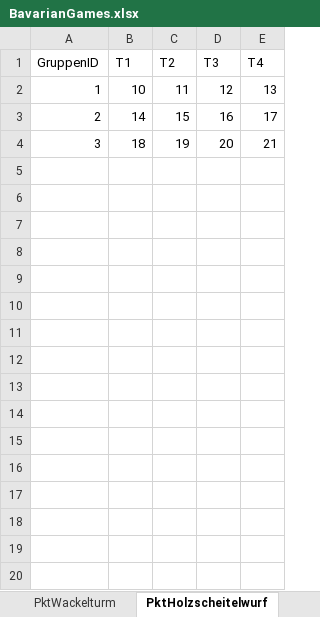
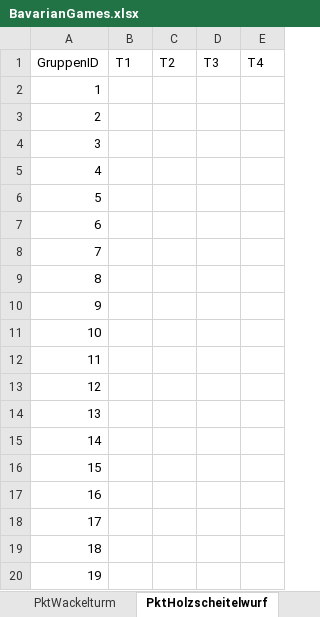
Before and after one commit to JJJ3434/bavariangames, an Excel workbook: BavarianGames.xlsx, sheet PktHolzscheitelwurf, drawn as a sheet; only a part is shown; values as stored, in another font and other column widths than the file's, no borders; the diff covers the shown part only; the diff names each change by its address in the sheet, - before the commit and + after, or states it on an @@ line.

```diff
--- a/BavarianGames.xlsx (sheet PktHolzscheitelwurf)
+++ b/BavarianGames.xlsx (sheet PktHolzscheitelwurf)
-B2 (T1): 10
+B2 (T1): (empty)
-C2 (T2): 11
+C2 (T2): (empty)
-D2 (T3): 12
+D2 (T3): (empty)
-E2 (T4): 13
+E2 (T4): (empty)
-B3 (T1): 14
+B3 (T1): (empty)
-C3 (T2): 15
+C3 (T2): (empty)
-D3 (T3): 16
+D3 (T3): (empty)
-E3 (T4): 17
+E3 (T4): (empty)
-B4 (T1): 18
+B4 (T1): (empty)
-C4 (T2): 19
+C4 (T2): (empty)
-D4 (T3): 20
+D4 (T3): (empty)
-E4 (T4): 21
+E4 (T4): (empty)
+row 5: 4
+row 6: 5
+row 7: 6
+row 8: 7
+row 9: 8
+row 10: 9
+row 11: 10
+row 12: 11
+row 13: 12
+row 14: 13
+row 15: 14
+row 16: 15
+row 17: 16
+row 18: 17
+row 19: 18
+row 20: 19
```
Also changed, not shown: 31 added rows elsewhere in this sheet, sheet PktMasskrugschieben, sheet Gruppe, sheet PktWackelturm, sheet PktReifenwuchten, sheet PktBulldogziehen, sheet PktBierkruglauf.
